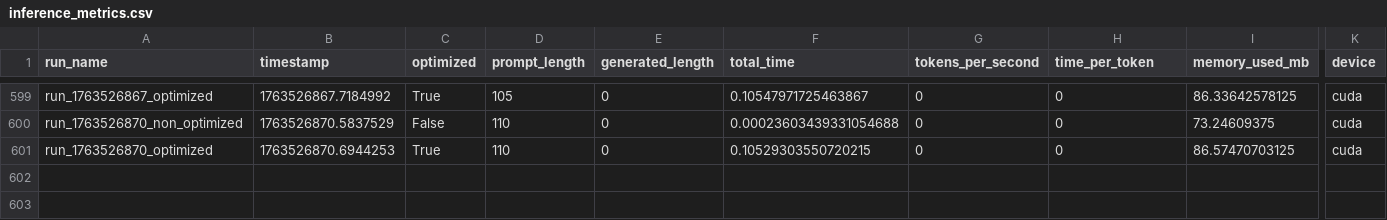
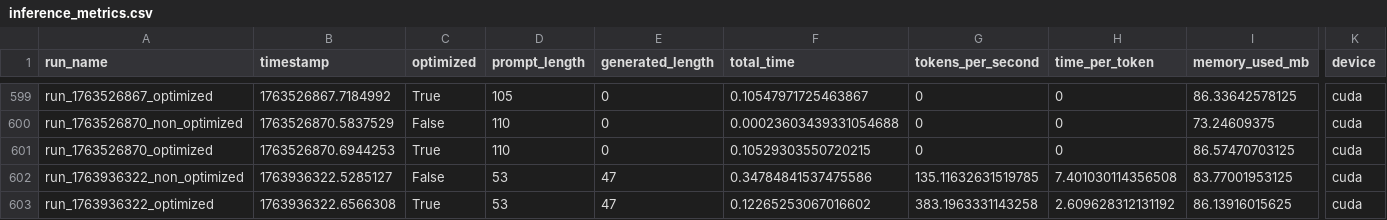
Before and after one commit to CarGDev/sheepOp, a CSV file: inference_benchmarks/inference_metrics.csv, drawn as a sheet; only a part is shown, gaps mark what is left out; rows hold the shown columns only; the diff names each change by its address in the sheet, - before the commit and + after, or states it on an @@ line.

Commit message:
adding the needed data

```diff
--- a/inference_benchmarks/inference_metrics.csv
+++ b/inference_benchmarks/inference_metrics.csv
+row 602: run_1763936322_non_optimized | 1763936322.5285127 | False | 53 | 47 | 0.34784841537475586 | 135.11632631519785 | 7.401030114356508 | 83.77001953125 | cuda
+row 603: run_1763936322_optimized | 1763936322.6566308 | True | 53 | 47 | 0.12265253067016602 | 383.1963331143258 | 2.609628312131192 | 86.13916015625 | cuda
```
Also changed, not shown: 3 other files.
